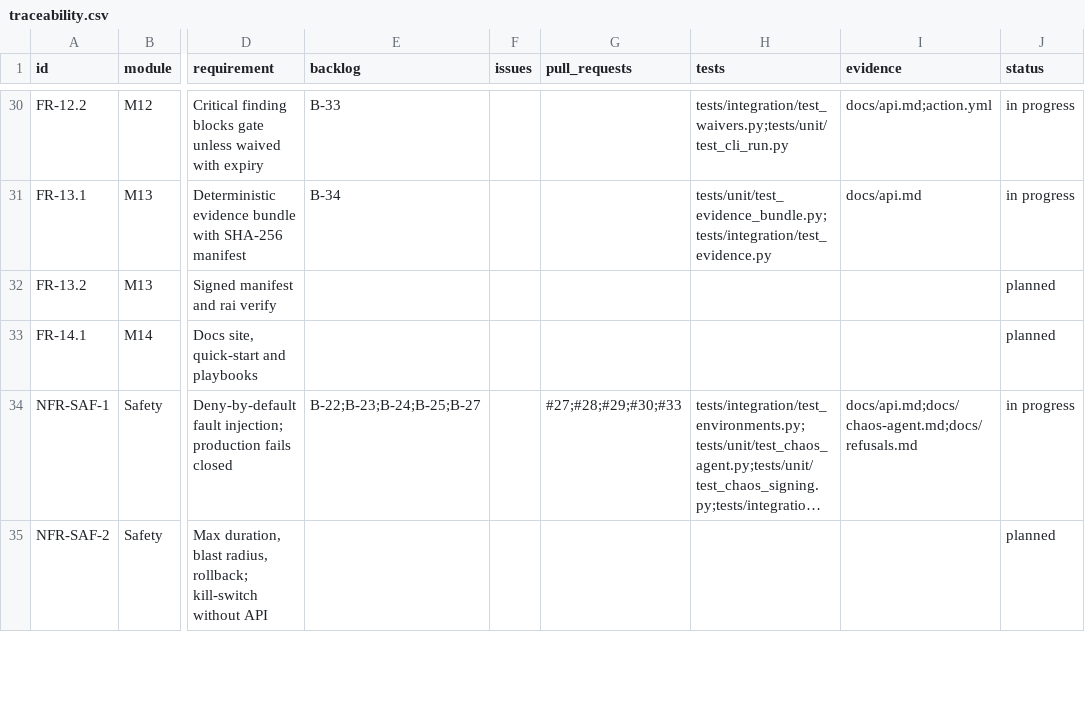
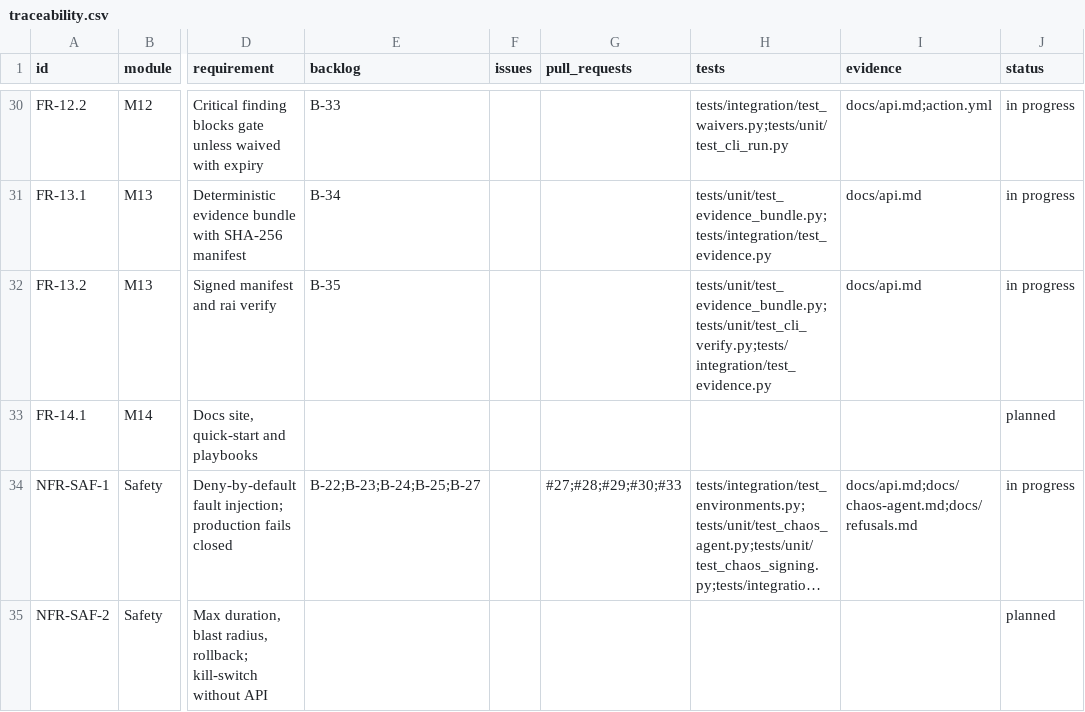
Before and after one commit to resilinet-ai/resilinet-ai, a CSV file: docs/traceability.csv, drawn as a sheet; only a part is shown, gaps mark what is left out; long unchanged cells end in …; the diff names each change by its address in the sheet, - before the commit and + after, or states it on an @@ line.

```diff
--- a/docs/traceability.csv
+++ b/docs/traceability.csv
-E32 (backlog): (empty)
+E32 (backlog): B-35
-H32 (tests): (empty)
+H32 (tests): tests/unit/test_evidence_bundle.py;tests/unit/test_cli_verify.py;tests/integration/test_evidence.py
-I32 (evidence): (empty)
+I32 (evidence): docs/api.md
-J32 (status): planned
+J32 (status): in progress
```
Also changed, not shown: 19 other files.
